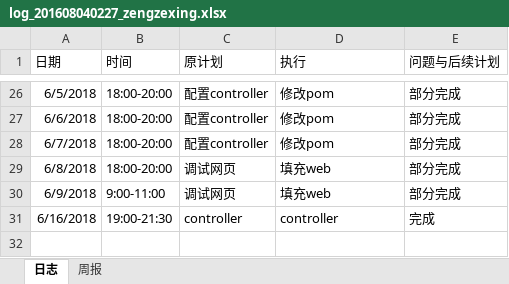
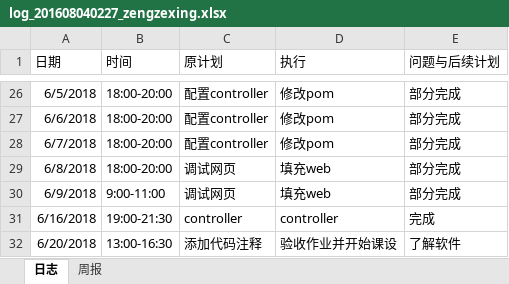
Before and after one commit to xiaoyuan1/xiaoyuandingcan, an Excel workbook: hero/doc/log/log_201608040227_zengzexing.xlsx, sheet 日志, drawn as a sheet; only a part is shown, gaps mark what is left out; values as stored, in another font and other column widths than the file's, no borders; the diff names each change by its address in the sheet, - before the commit and + after, or states it on an @@ line.

```diff
--- a/hero/doc/log/log_201608040227_zengzexing.xlsx (sheet 日志)
+++ b/hero/doc/log/log_201608040227_zengzexing.xlsx (sheet 日志)
+row 32: 6/20/2018 | 13:00-16:30 | 添加代码注释 | 验收作业并开始课设 | 了解软件
```
Also changed, not shown: 4 other files.
